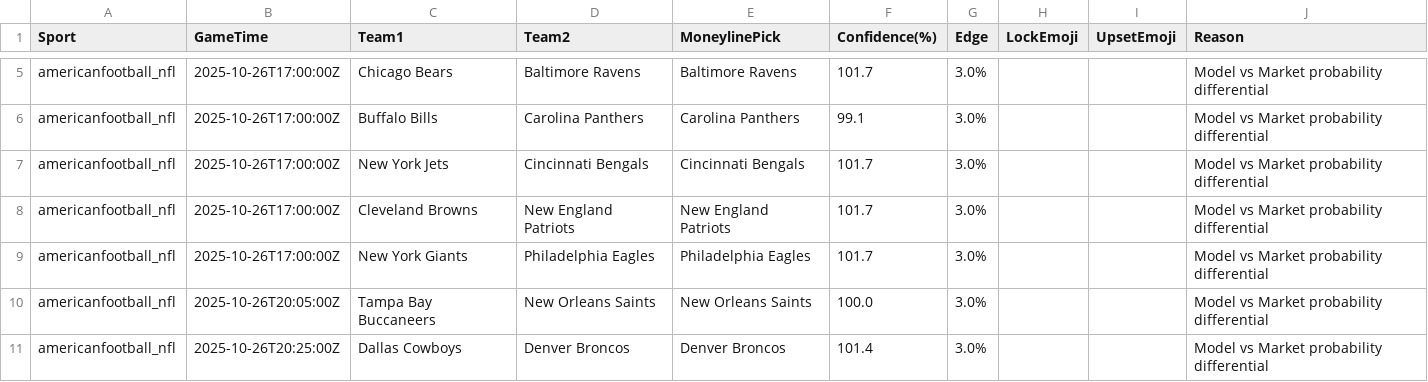
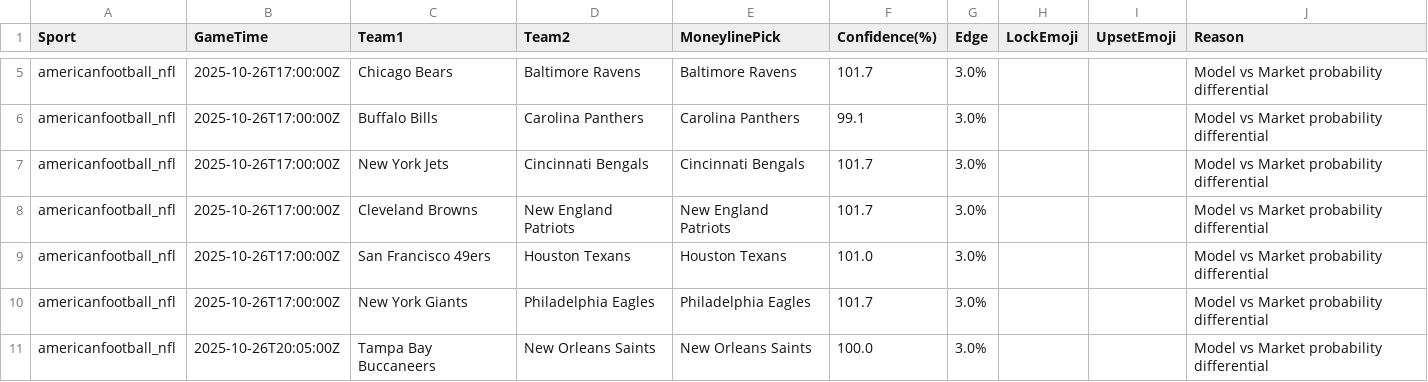
Before and after one commit to MATTBOX19/lockbox-auto, a CSV file: Output/Predictions_2025-10-21_Explained.csv, drawn as a sheet; only a part is shown, gaps mark what is left out; the shorter side is filled out with more unchanged rows; the diff names each change by its address in the sheet, - before the commit and + after, or states it on an @@ line.

Commit message:
auto-update predictions Tue Oct 21 05:36:56 UTC 2025

```diff
--- a/Output/Predictions_2025-10-21_Explained.csv
+++ b/Output/Predictions_2025-10-21_Explained.csv
+row 9: americanfootball_nfl | 2025-10-26T17:00:00Z | San Francisco 49ers | Houston Texans | Houston Texans | 101.0 | 3.0% |  |  | Model vs Market probability differential
```
